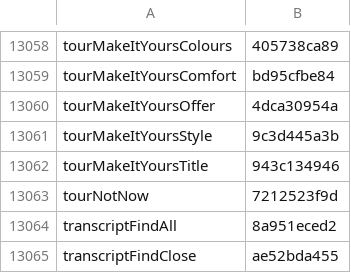
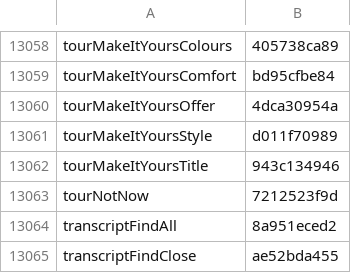
Before and after one commit to Eslamasabry/opencode-mobile-next, a TSV file: native/tools/strings/translation-state/ar.tsv, drawn as a sheet; only a part is shown, gaps mark what is left out.

```diff
--- a/native/tools/strings/translation-state/ar.tsv
+++ b/native/tools/strings/translation-state/ar.tsv
@@ -13060,3 +13060,3 @@ tourMakeItYoursComfort	bd95cfbe84
 tourMakeItYoursOffer	4dca30954a
-tourMakeItYoursStyle	9c3d445a3b
+tourMakeItYoursStyle	d011f70989
 tourMakeItYoursTitle	943c134946
```
Also changed, not shown: native/tools/strings/drift-reviewed.tsv, native/tools/strings/translation-state/es.tsv, 23 other files.
